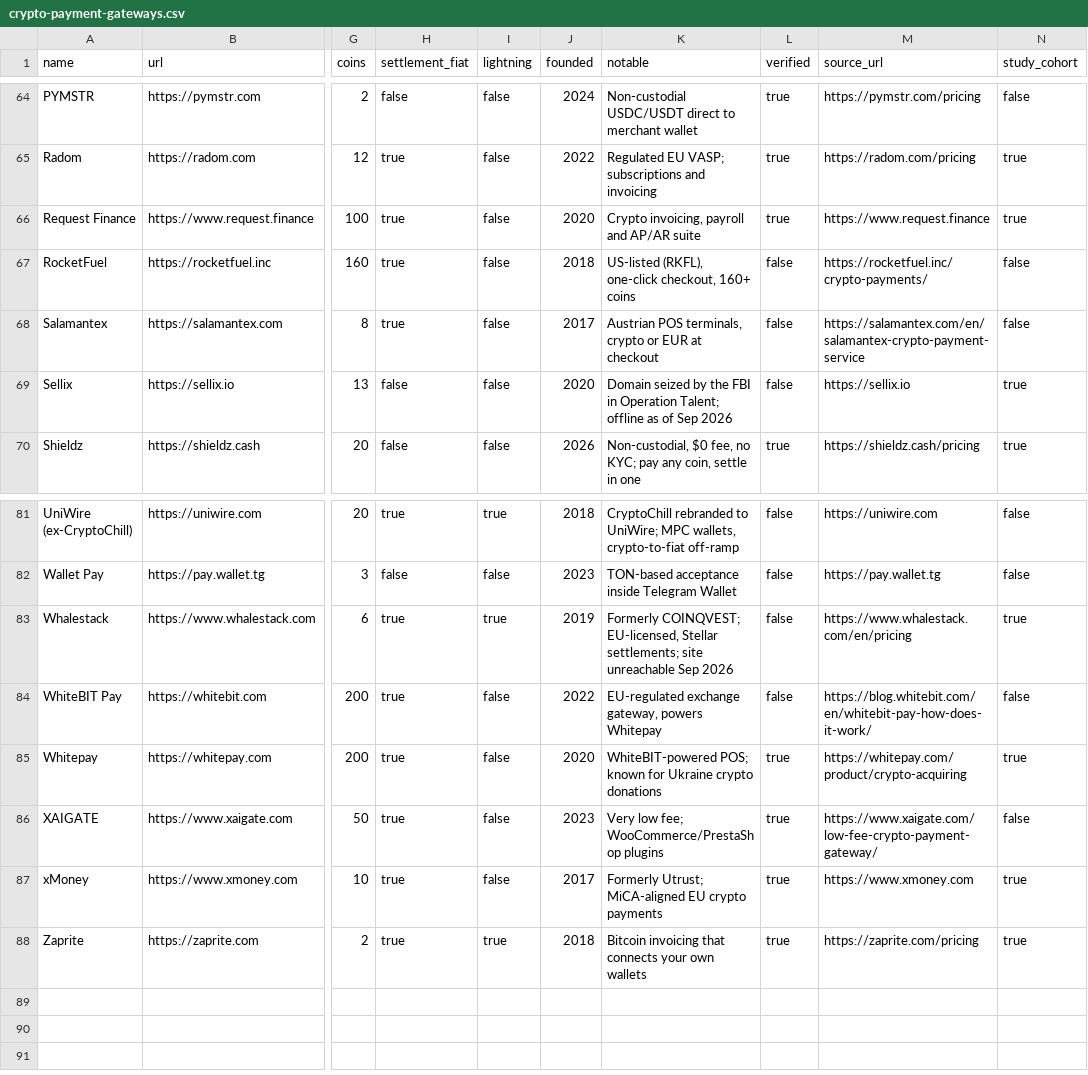
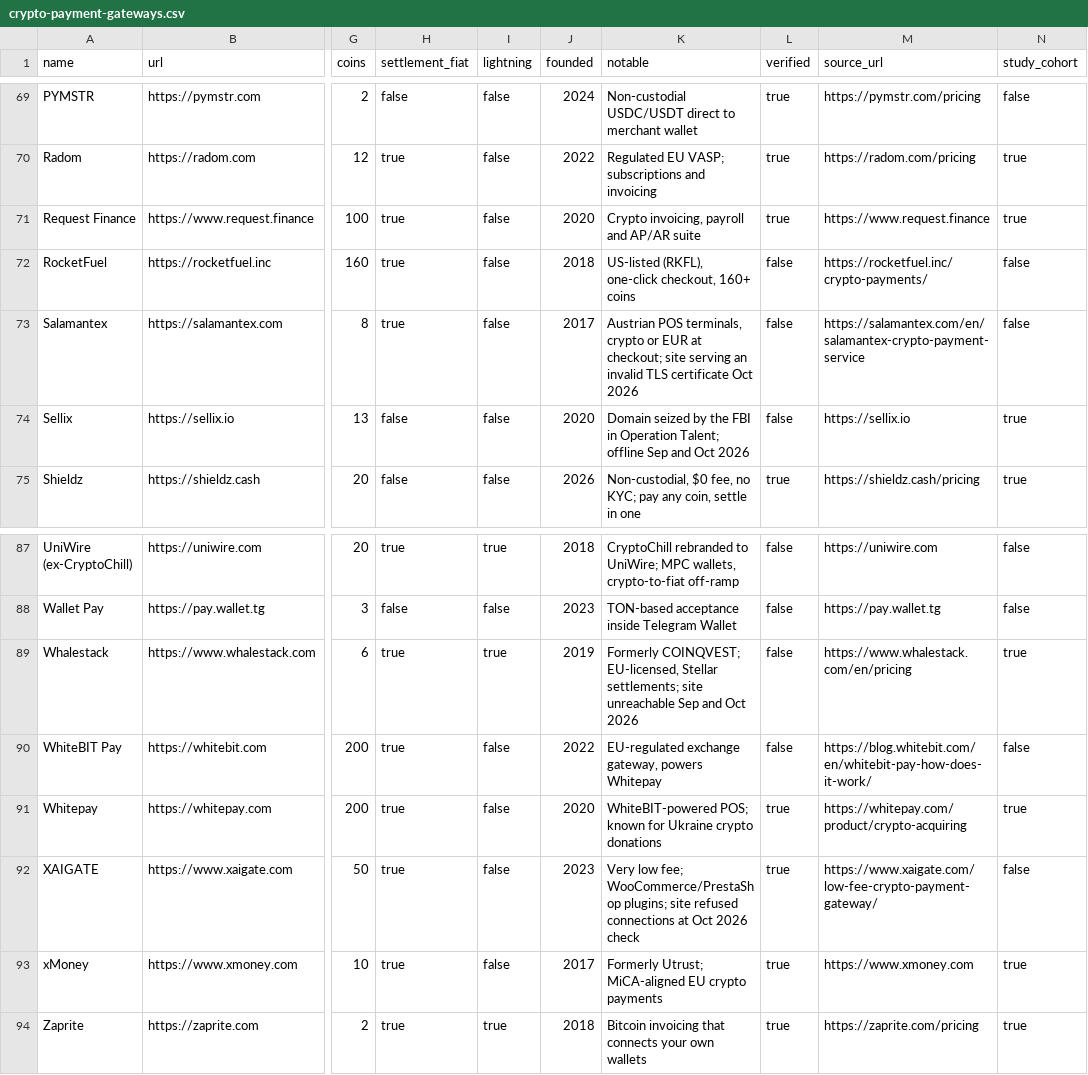
Before and after one commit to ShieldZCash/crypto-payment-gateways-dataset, a CSV file: data/crypto-payment-gateways.csv, drawn as a sheet; only a part is shown, gaps mark what is left out; addresses are those after the commit; the diff covers the shown part only; the diff names each change by its address in the sheet, - before the commit and + after, or states it on an @@ line.

```diff
--- a/data/crypto-payment-gateways.csv
+++ b/data/crypto-payment-gateways.csv
-K73 (notable): …EUR at checkout
+K73 (notable): …EUR at checkout; site serving an invalid TLS certificate Oct 2026
-K74 (notable): …Talent; offline as of Sep 2026
+K74 (notable): …Talent; offline Sep and Oct 2026
-K89 (notable): …unreachable Sep 2026
+K89 (notable): …unreachable Sep and Oct 2026
-K92 (notable): …fee; WooCommerce/PrestaShop plugins
+K92 (notable): …fee; WooCommerce/PrestaShop plugins; site refused connections at Oct 2026 check
```
Also changed, not shown: 6 added rows and 2 edited cells elsewhere in this file, 3 other files.
